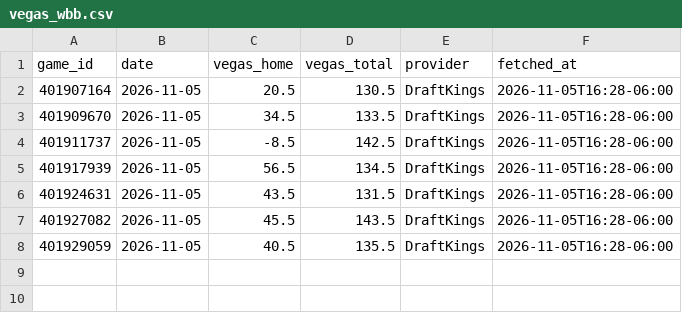
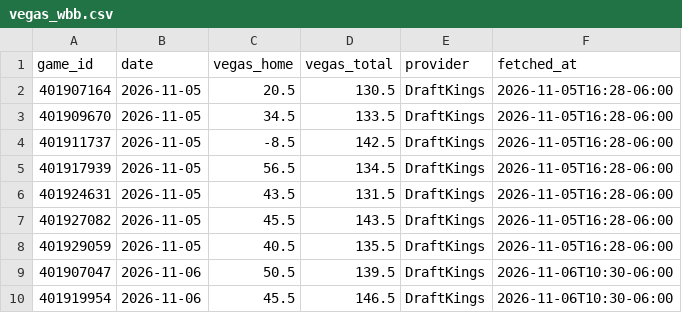
Before and after one commit to colbymechem05/The-Mech-Model, a CSV file: logs/vegas_wbb.csv, drawn as a sheet; the diff names each change by its address in the sheet, - before the commit and + after, or states it on an @@ line.

```diff
--- a/logs/vegas_wbb.csv
+++ b/logs/vegas_wbb.csv
+row 9: 401907047 | 2026-11-06 | 50.5 | 139.5 | DraftKings | 2026-11-06T10:30-06:00
+row 10: 401919954 | 2026-11-06 | 45.5 | 146.5 | DraftKings | 2026-11-06T10:30-06:00
```
Also changed, not shown: logs/vegas_mbb.csv, 2 other files.
